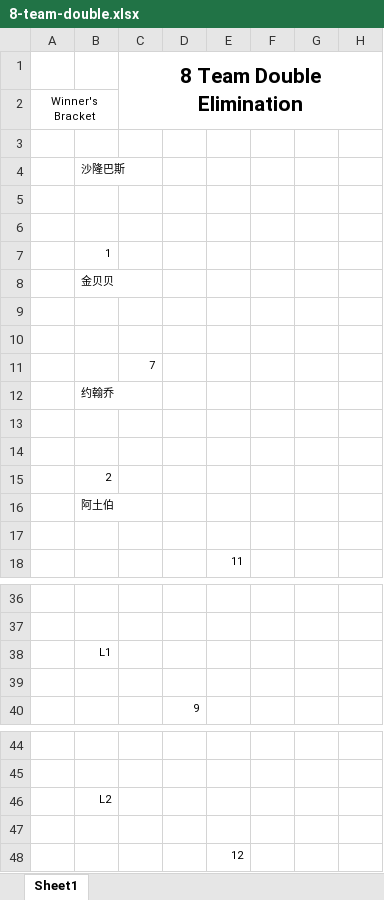
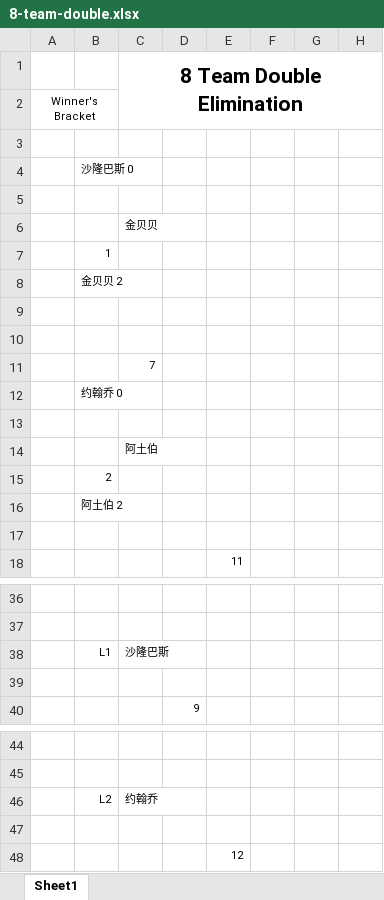
Before and after one commit to Owen5u/2018_world_cup_draw, an Excel workbook: 8-team-double.xlsx, sheet Sheet1, drawn as a sheet; only a part is shown, gaps mark what is left out; values as stored, in another font and other column widths than the file's, no borders; the diff names each change by its address in the sheet, - before the commit and + after, or states it on an @@ line.

Commit message:
Update the knockout draw and match table

```diff
--- a/8-team-double.xlsx (sheet Sheet1)
+++ b/8-team-double.xlsx (sheet Sheet1)
-B4: 沙隆巴斯
+B4: 沙隆巴斯 0
-C6: (empty)
+C6: 金贝贝
-B8: 金贝贝
+B8: 金贝贝 2
-B12: 约翰乔
+B12: 约翰乔 0
-C14: (empty)
+C14: 阿土伯
-B16: 阿土伯
+B16: 阿土伯 2
-C38: (empty)
+C38: 沙隆巴斯
-C46: (empty)
+C46: 约翰乔
```
Also changed, not shown: 1 other file.
